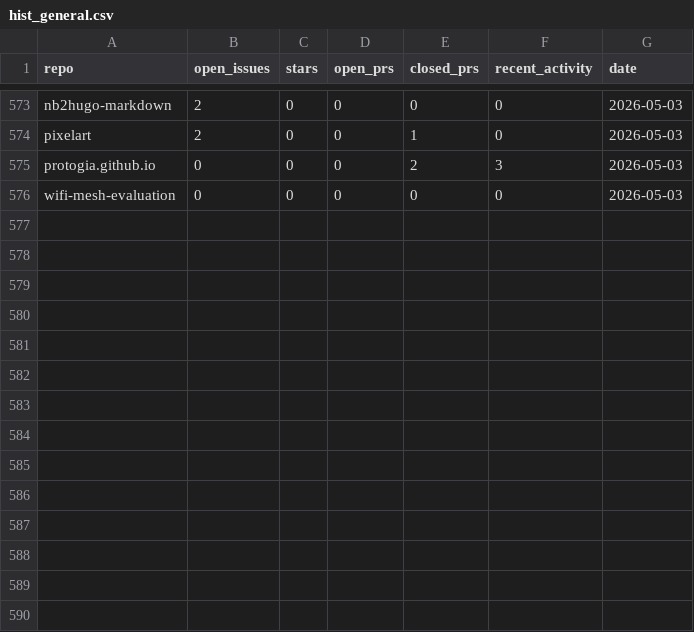
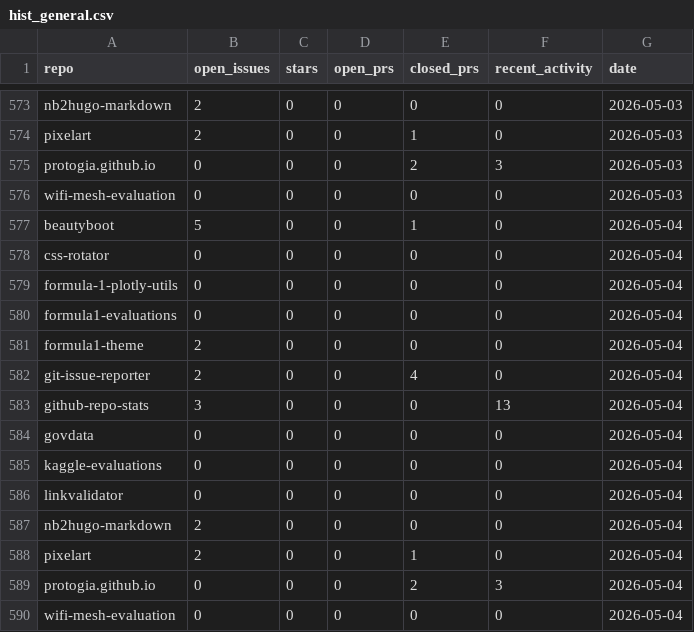
Before and after one commit to protogia/github-repo-stats, a CSV file: data/hist_general.csv, drawn as a sheet; only a part is shown, gaps mark what is left out; the diff names each change by its address in the sheet, - before the commit and + after, or states it on an @@ line.

```diff
--- a/data/hist_general.csv
+++ b/data/hist_general.csv
+row 577: beautyboot | 5 | 0 | 0 | 1 | 0 | 2026-05-04
+row 578: css-rotator | 0 | 0 | 0 | 0 | 0 | 2026-05-04
+row 579: formula-1-plotly-utils | 0 | 0 | 0 | 0 | 0 | 2026-05-04
+row 580: formula1-evaluations | 0 | 0 | 0 | 0 | 0 | 2026-05-04
+row 581: formula1-theme | 2 | 0 | 0 | 0 | 0 | 2026-05-04
+row 582: git-issue-reporter | 2 | 0 | 0 | 4 | 0 | 2026-05-04
+row 583: github-repo-stats | 3 | 0 | 0 | 0 | 13 | 2026-05-04
+row 584: govdata | 0 | 0 | 0 | 0 | 0 | 2026-05-04
+row 585: kaggle-evaluations | 0 | 0 | 0 | 0 | 0 | 2026-05-04
+row 586: linkvalidator | 0 | 0 | 0 | 0 | 0 | 2026-05-04
+row 587: nb2hugo-markdown | 2 | 0 | 0 | 0 | 0 | 2026-05-04
+row 588: pixelart | 2 | 0 | 0 | 1 | 0 | 2026-05-04
+row 589: protogia.github.io | 0 | 0 | 0 | 2 | 3 | 2026-05-04
+row 590: wifi-mesh-evaluation | 0 | 0 | 0 | 0 | 0 | 2026-05-04
```
Also changed, not shown: data/hist_clones.csv, data/hist_commits.csv, 5 other files.
